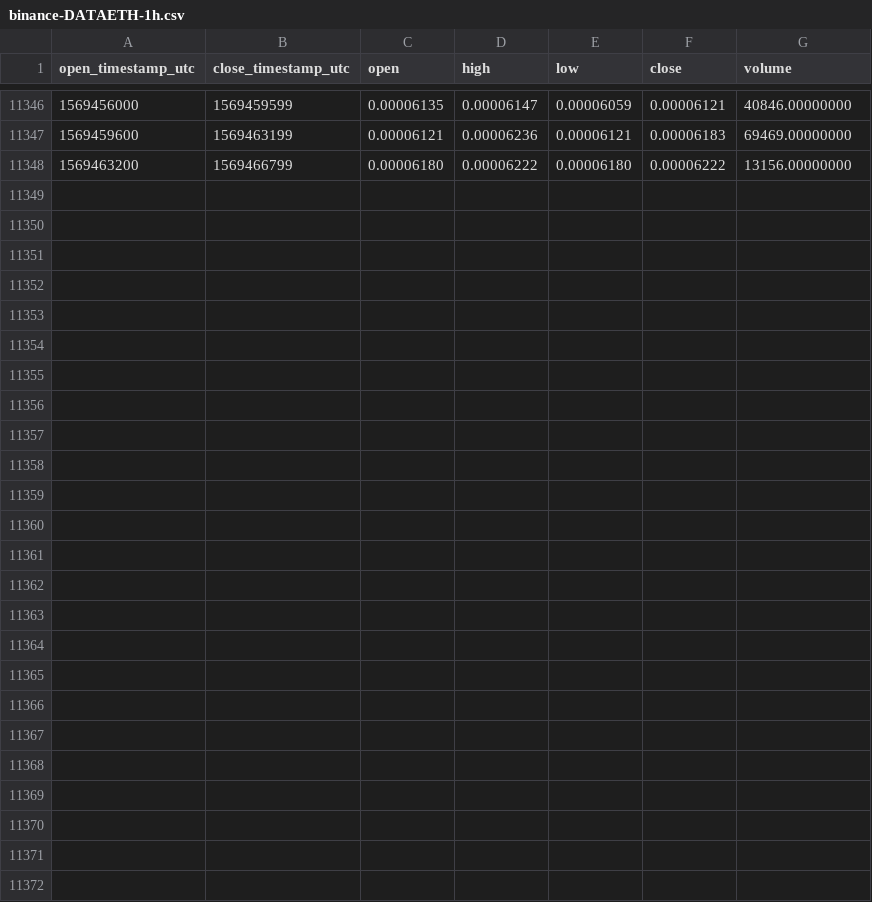
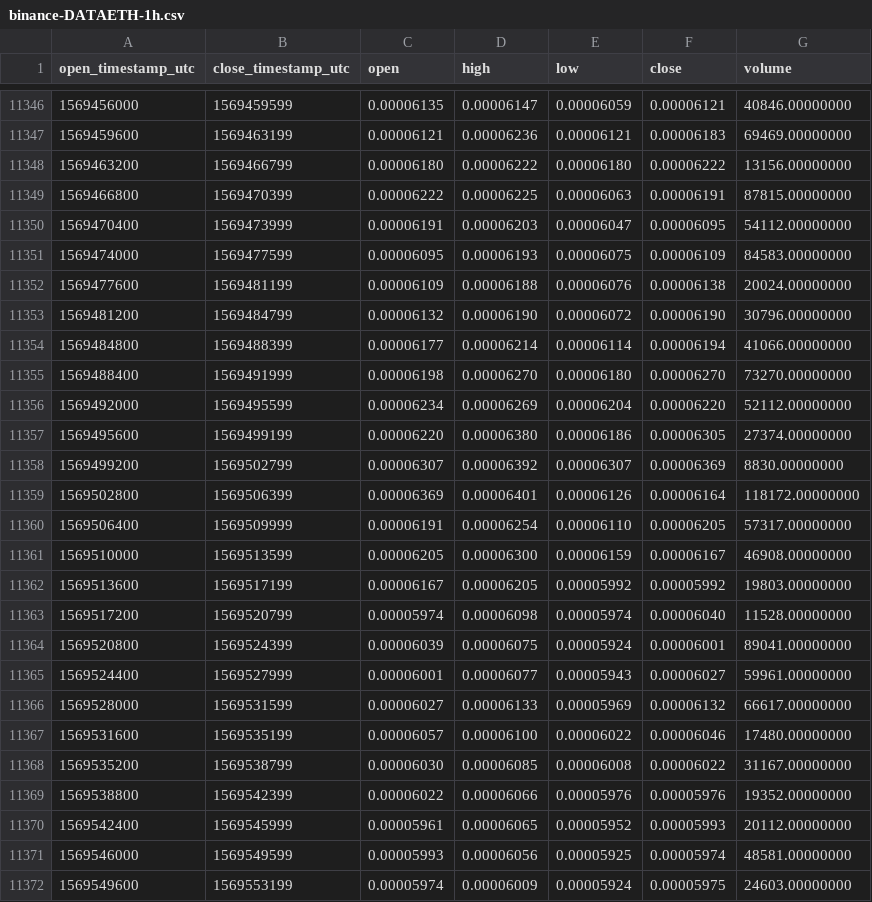
Before and after one commit to cryptobigbro/binance-DATAETH, a CSV file: binance-DATAETH-1h.csv, drawn as a sheet; only a part is shown, gaps mark what is left out.

Commit message:
Update OHLCV data.

```diff
--- a/binance-DATAETH-1h.csv
+++ b/binance-DATAETH-1h.csv
@@ -11348 +11348,25 @@ open_timestamp_utc,close_timestamp_utc,open,high,low,close,volume
 1569463200,1569466799,0.00006180,0.00006222,0.00006180,0.00006222,13156.00000000
+1569466800,1569470399,0.00006222,0.00006225,0.00006063,0.00006191,87815.00000000
+1569470400,1569473999,0.00006191,0.00006203,0.00006047,0.00006095,54112.00000000
+1569474000,1569477599,0.00006095,0.00006193,0.00006075,0.00006109,84583.00000000
+1569477600,1569481199,0.00006109,0.00006188,0.00006076,0.00006138,20024.00000000
+1569481200,1569484799,0.00006132,0.00006190,0.00006072,0.00006190,30796.00000000
+1569484800,1569488399,0.00006177,0.00006214,0.00006114,0.00006194,41066.00000000
+1569488400,1569491999,0.00006198,0.00006270,0.00006180,0.00006270,73270.00000000
+1569492000,1569495599,0.00006234,0.00006269,0.00006204,0.00006220,52112.00000000
+1569495600,1569499199,0.00006220,0.00006380,0.00006186,0.00006305,27374.00000000
+1569499200,1569502799,0.00006307,0.00006392,0.00006307,0.00006369,8830.00000000
+1569502800,1569506399,0.00006369,0.00006401,0.00006126,0.00006164,118172.00000000
+1569506400,1569509999,0.00006191,0.00006254,0.00006110,0.00006205,57317.00000000
+1569510000,1569513599,0.00006205,0.00006300,0.00006159,0.00006167,46908.00000000
+1569513600,1569517199,0.00006167,0.00006205,0.00005992,0.00005992,19803.00000000
+1569517200,1569520799,0.00005974,0.00006098,0.00005974,0.00006040,11528.00000000
+1569520800,1569524399,0.00006039,0.00006075,0.00005924,0.00006001,89041.00000000
+1569524400,1569527999,0.00006001,0.00006077,0.00005943,0.00006027,59961.00000000
+1569528000,1569531599,0.00006027,0.00006133,0.00005969,0.00006132,66617.00000000
+1569531600,1569535199,0.00006057,0.00006100,0.00006022,0.00006046,17480.00000000
+1569535200,1569538799,0.00006030,0.00006085,0.00006008,0.00006022,31167.00000000
+1569538800,1569542399,0.00006022,0.00006066,0.00005976,0.00005976,19352.00000000
+1569542400,1569545999,0.00005961,0.00006065,0.00005952,0.00005993,20112.00000000
+1569546000,1569549599,0.00005993,0.00006056,0.00005925,0.00005974,48581.00000000
+1569549600,1569553199,0.00005974,0.00006009,0.00005924,0.00005975,24603.00000000
```
Also changed, not shown: binance-DATAETH-1d.csv.
